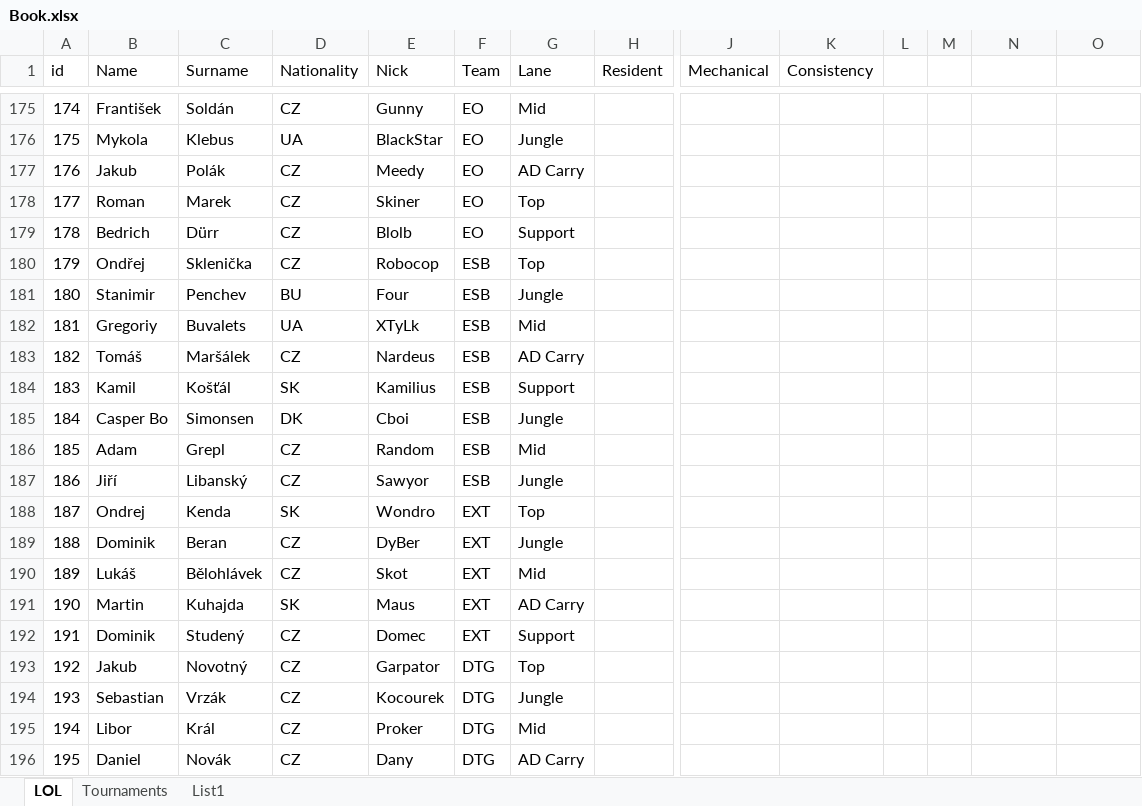
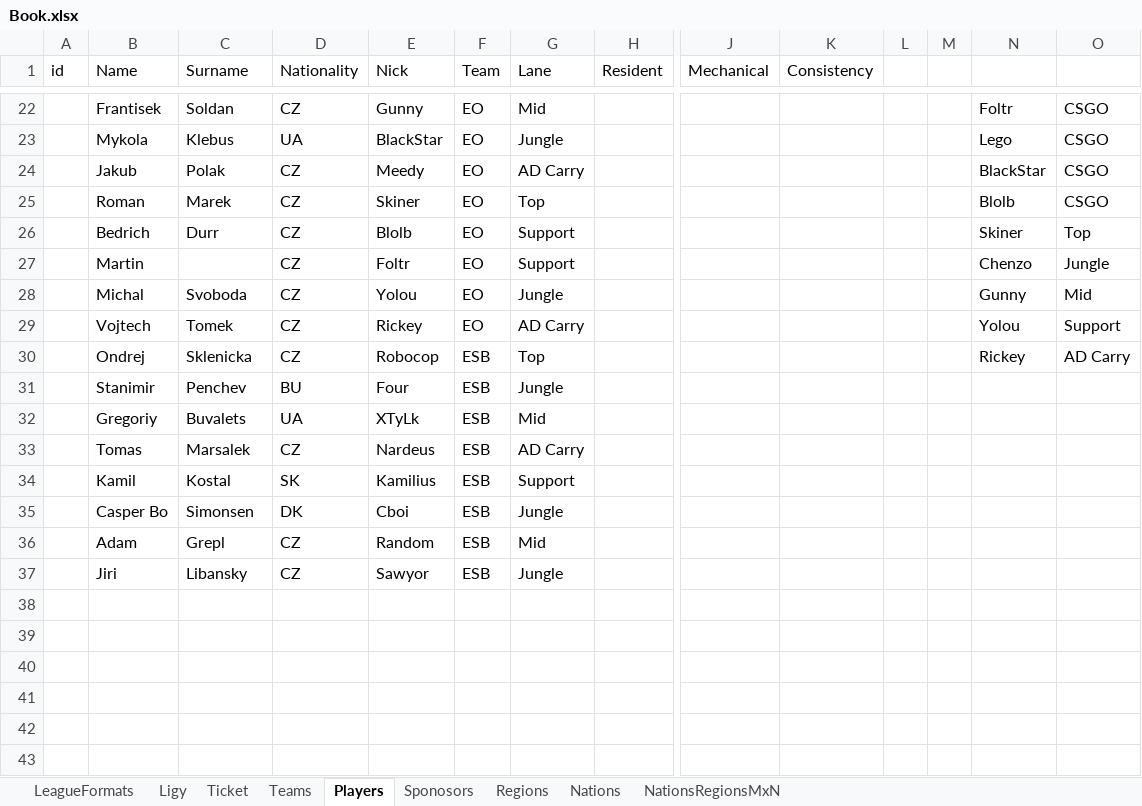
Before and after one commit to st52558/bakalarka, an Excel workbook: Book.xlsx, sheet Players, drawn as a sheet; only a part is shown, gaps mark what is left out; values as stored, in another font and other column widths than the file's, no borders; removed rows and columns are numbered as before the commit, all else as after; rows hold the shown columns only; the diff covers the shown part only; the diff names each change by its address in the sheet, - before the commit and + after, or states it on an @@ line.

```diff
--- a/Book.xlsx (sheet Players)
+++ b/Book.xlsx (sheet Players)
-sheet tab: LOL
+sheet tab: Players
-sheet tab: Tournaments
+sheet tab: Teams
-sheet tab: List1
+sheet tab: Sponosors
+sheet tab: LeagueFormats
+sheet tab: Ligy
+sheet tab: Ticket
+sheet tab: Regions
+sheet tab: Nations
+sheet tab: NationsRegionsMxN
@@ sheet tab order changed: LeagueFormats | Ligy | Ticket | Teams | Players | Sponosors | Regions | Nations | NationsRegionsMxN @@
@@ column A (id) renumbered between rows 12 and 37 @@
-B22 (Name): František
+B22 (Name): Frantisek
-C22 (Surname): Soldán
+C22 (Surname): Soldan
-N22: (empty)
+N22: Foltr
-O22:O25: (empty)
+O22:O25: CSGO
-N23: (empty)
+N23: Lego
-C24 (Surname): Polák
+C24 (Surname): Polak
-N24: (empty)
+N24: BlackStar
-N25: (empty)
+N25: Blolb
-C26 (Surname): Dürr
+C26 (Surname): Durr
-N26: (empty)
+N26: Skiner
-O26: (empty)
+O26: Top
+row 27:  | Martin |  | CZ | Foltr | EO | Support |  |  |  |  |  | Chenzo | Jungle
+row 28:  | Michal | Svoboda | CZ | Yolou | EO | Jungle |  |  |  |  |  | Gunny | Mid
+row 29:  | Vojtech | Tomek | CZ | Rickey | EO | AD Carry |  |  |  |  |  | Yolou | Support
-B30 (Name): Ondřej
+B30 (Name): Ondrej
-C30 (Surname): Sklenička
+C30 (Surname): Sklenicka
-N30: (empty)
+N30: Rickey
-O30: (empty)
+O30: AD Carry
-B33 (Name): Tomáš
+B33 (Name): Tomas
-C33 (Surname): Maršálek
+C33 (Surname): Marsalek
-C34 (Surname): Košťál
+C34 (Surname): Kostal
-B37 (Name): Jiří
+B37 (Name): Jiri
-C37 (Surname): Libanský
+C37 (Surname): Libansky
-row 188: 187 | Ondrej | Kenda | SK | Wondro | EXT | Top
-row 189: 188 | Dominik | Beran | CZ | DyBer | EXT | Jungle
-row 190: 189 | Lukáš | Bělohlávek | CZ | Skot | EXT | Mid
-row 191: 190 | Martin | Kuhajda | SK | Maus | EXT | AD Carry
-row 192: 191 | Dominik | Studený | CZ | Domec | EXT | Support
-row 193: 192 | Jakub | Novotný | CZ | Garpator | DTG | Top
-row 194: 193 | Sebastian | Vrzák | CZ | Kocourek | DTG | Jungle
-row 195: 194 | Libor | Král | CZ | Proker | DTG | Mid
-row 196: 195 | Daniel | Novák | CZ | Dany | DTG | AD Carry
```
Also changed, not shown: 4 added rows, 240 removed rows and 18 edited cells elsewhere in this sheet, sheet Teams, 8 other files.
